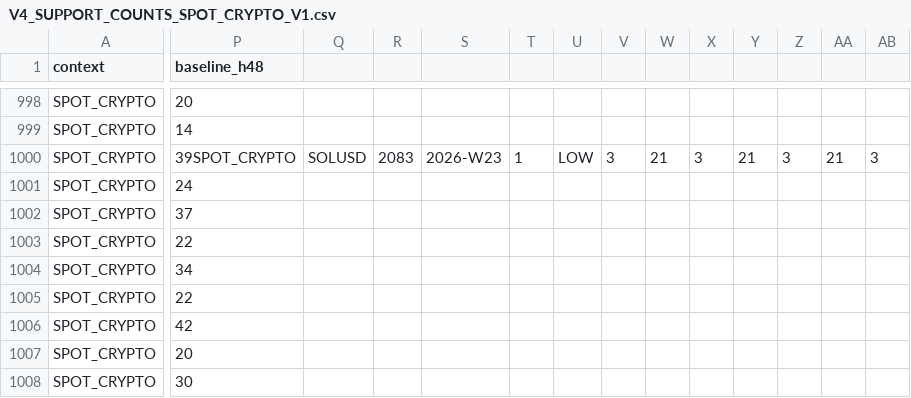
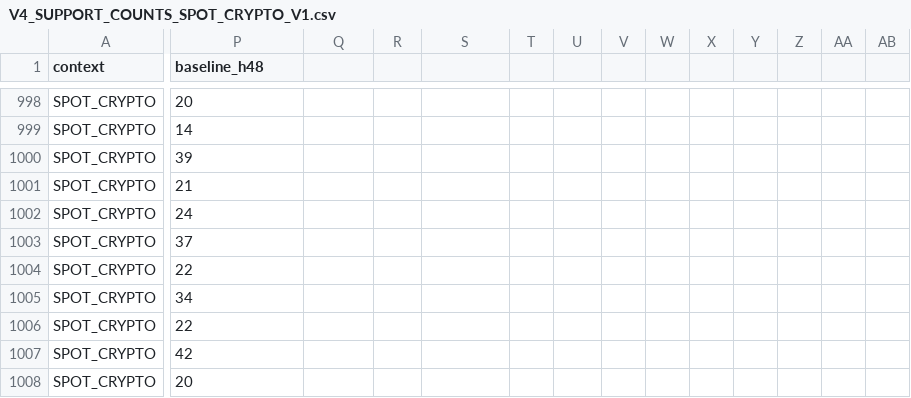
Before and after one commit to mariancradulescu/mxm-quant-greenfield, a CSV file: research_core_v4/support/V4_SUPPORT_COUNTS_SPOT_CRYPTO_V1.csv, drawn as a sheet; only a part is shown, gaps mark what is left out; the shorter side is filled out with more unchanged rows; rows hold the shown columns only; the diff covers the shown part only; the diff names each change by its address in the sheet, - before the commit and + after, or states it on an @@ line.

Commit message:
Repair exact line boundaries in V4_SUPPORT_COUNTS_SPOT_CRYPTO_V1.csv [skip ci]

```diff
--- a/research_core_v4/support/V4_SUPPORT_COUNTS_SPOT_CRYPTO_V1.csv
+++ b/research_core_v4/support/V4_SUPPORT_COUNTS_SPOT_CRYPTO_V1.csv
-P1000 (baseline_h48): 39SPOT_CRYPTO
+P1000 (baseline_h48): 39
-Q1000: SOLUSD
+Q1000: (empty)
-R1000: 2083
+R1000: (empty)
-S1000: 2026-W23
+S1000: (empty)
-T1000: 1
+T1000: (empty)
-U1000: LOW
+U1000: (empty)
-V1000: 3
+V1000: (empty)
-W1000: 21
+W1000: (empty)
-X1000: 3
+X1000: (empty)
-Y1000: 21
+Y1000: (empty)
-Z1000: 3
+Z1000: (empty)
-AA1000: 21
+AA1000: (empty)
-AB1000: 3
+AB1000: (empty)
+row 1001: SPOT_CRYPTO | 21
```
Also changed, not shown: 3 edited cells elsewhere in this file.
